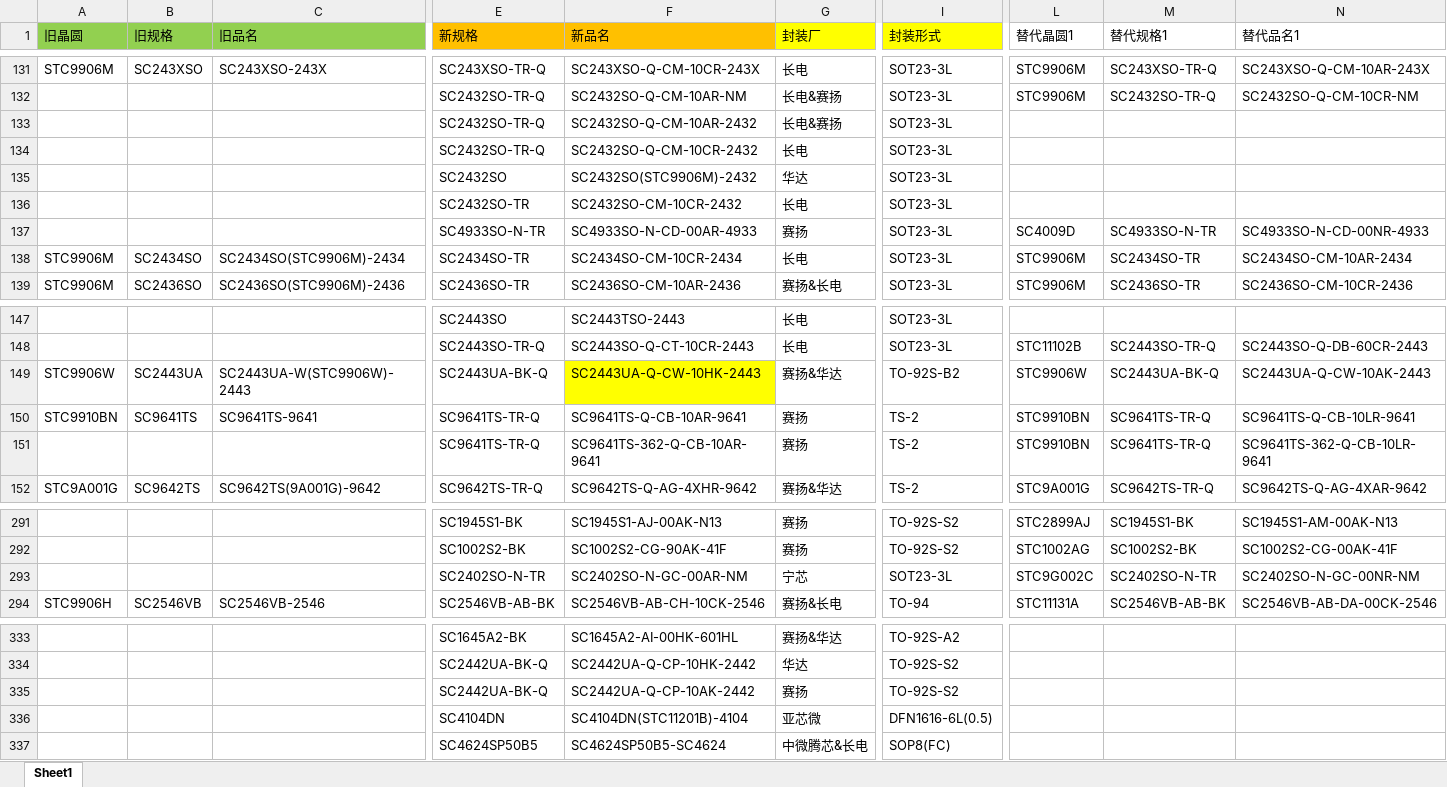
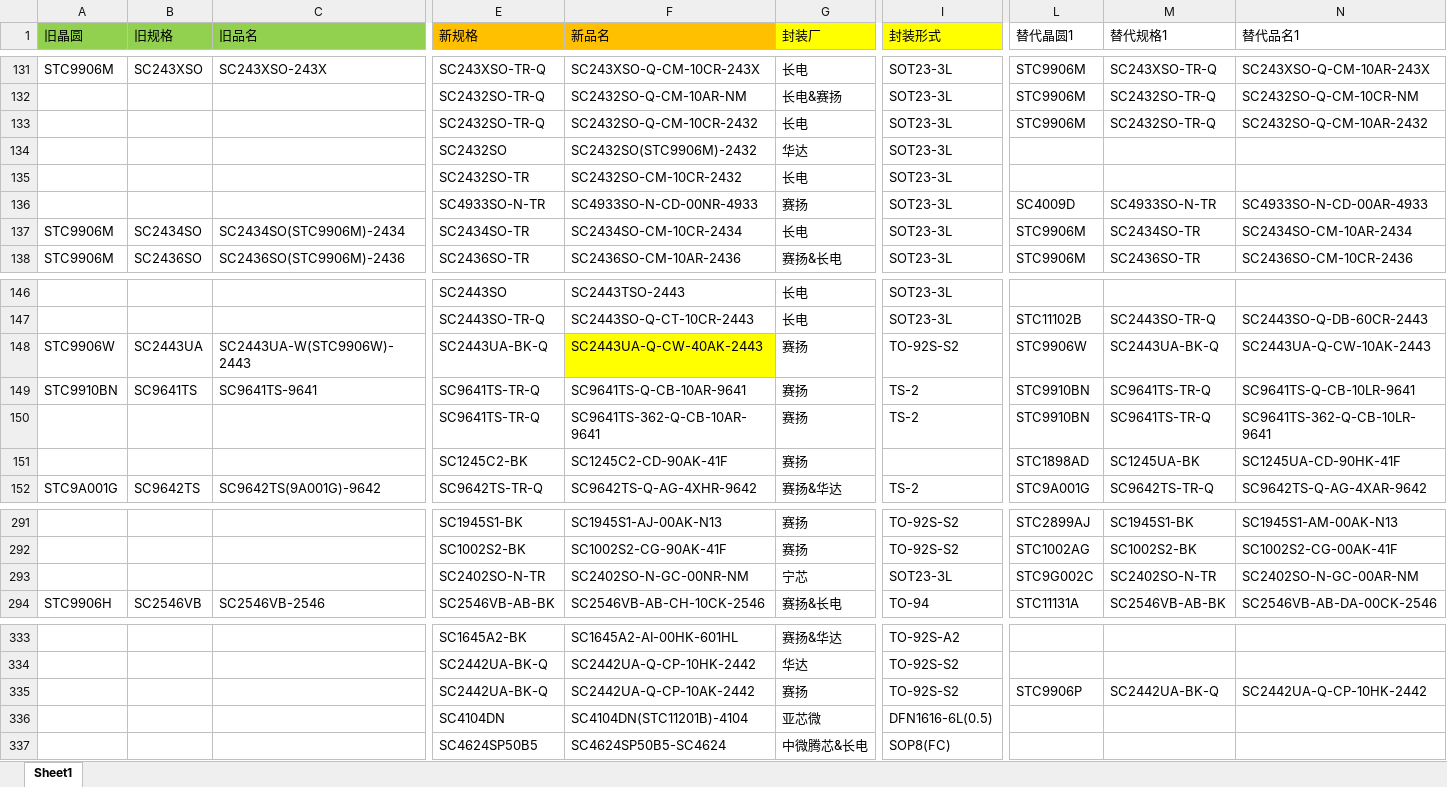
Before and after one commit to TTTriste06/Auto-Replace, an Excel workbook: 新旧料号.xlsx, sheet Sheet1, drawn as a sheet; only a part is shown, gaps mark what is left out; values as stored, in another font and other column widths than the file's, no borders; conditional formats not drawn; removed rows and columns are numbered as before the commit, all else as after; rows hold the shown columns only; the diff names each change by its address in the sheet, - before the commit and + after, or states it on an @@ line.

Commit message:
upload 新旧料号.xlsx

```diff
--- a/新旧料号.xlsx (sheet Sheet1)
+++ b/新旧料号.xlsx (sheet Sheet1)
-row 133:  |  |  | SC2432SO-TR-Q | SC2432SO-Q-CM-10AR-2432 | 长电&赛扬 | SOT23-3L
-L133 (替代晶圆1): (empty)
+L133 (替代晶圆1): STC9906M
-M133 (替代规格1): (empty)
+M133 (替代规格1): SC2432SO-TR-Q
-N133 (替代品名1): (empty)
+N133 (替代品名1): SC2432SO-Q-CM-10AR-2432
-F136 (新品名): SC4933SO-N-CD-00AR-4933
+F136 (新品名): SC4933SO-N-CD-00NR-4933
-N136 (替代品名1): SC4933SO-N-CD-00NR-4933
+N136 (替代品名1): SC4933SO-N-CD-00AR-4933
-F148 (新品名): SC2443UA-Q-CW-10HK-2443
+F148 (新品名): SC2443UA-Q-CW-40AK-2443
-G148 (封装厂): 赛扬&华达
+G148 (封装厂): 赛扬
-I148 (封装形式): TO-92S-B2
+I148 (封装形式): TO-92S-S2
+row 151:  |  |  | SC1245C2-BK | SC1245C2-CD-90AK-41F | 赛扬 |  | STC1898AD | SC1245UA-BK | SC1245UA-CD-90HK-41F
-F293 (新品名): SC2402SO-N-GC-00AR-NM
+F293 (新品名): SC2402SO-N-GC-00NR-NM
-N293 (替代品名1): SC2402SO-N-GC-00NR-NM
+N293 (替代品名1): SC2402SO-N-GC-00AR-NM
-L335 (替代晶圆1): (empty)
+L335 (替代晶圆1): STC9906P
-M335 (替代规格1): (empty)
+M335 (替代规格1): SC2442UA-BK-Q
-N335 (替代品名1): (empty)
+N335 (替代品名1): SC2442UA-Q-CP-10HK-2442
```
